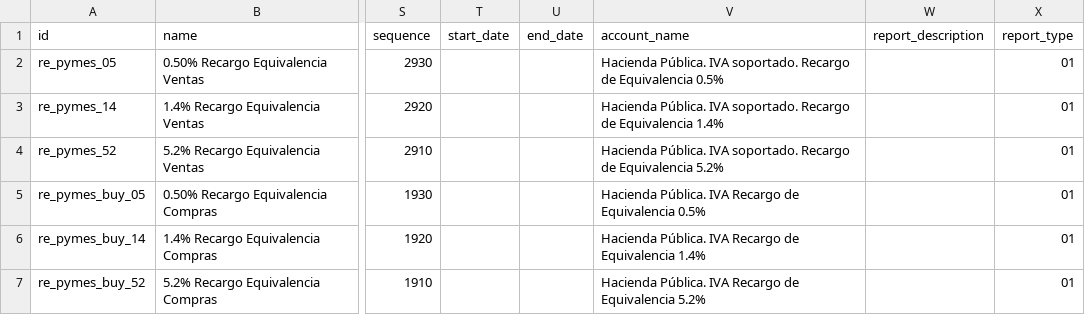
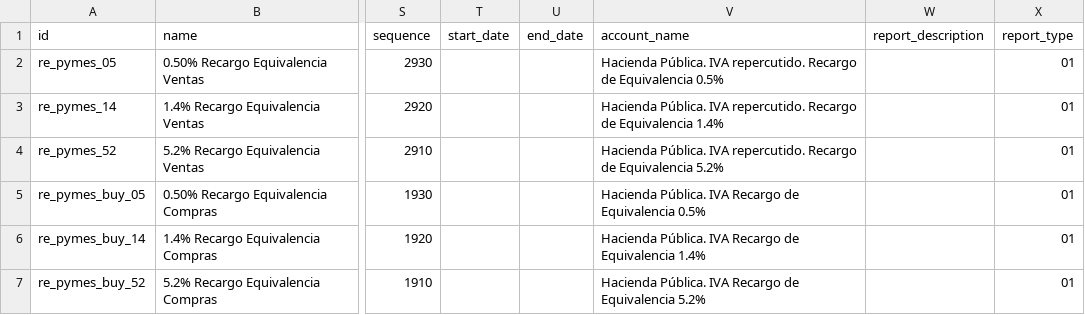
Before and after one commit to NaN-tic/tryton-account_es_csv2xml, a CSV file: tax_re_pymes.csv, drawn as a sheet; only a part is shown, gaps mark what is left out; the diff names each change by its address in the sheet, - before the commit and + after, or states it on an @@ line.

Commit message:
Change account name 4771% on pymes chart

```diff
--- a/tax_re_pymes.csv
+++ b/tax_re_pymes.csv
-V2 (account_name): …Pública. IVA soportado. Recargo de…
+V2 (account_name): …Pública. IVA repercutido. Recargo de…
-V3 (account_name): …Pública. IVA soportado. Recargo de…
+V3 (account_name): …Pública. IVA repercutido. Recargo de…
-V4 (account_name): …Pública. IVA soportado. Recargo de…
+V4 (account_name): …Pública. IVA repercutido. Recargo de…
```
Also changed, not shown: 1 other file.
